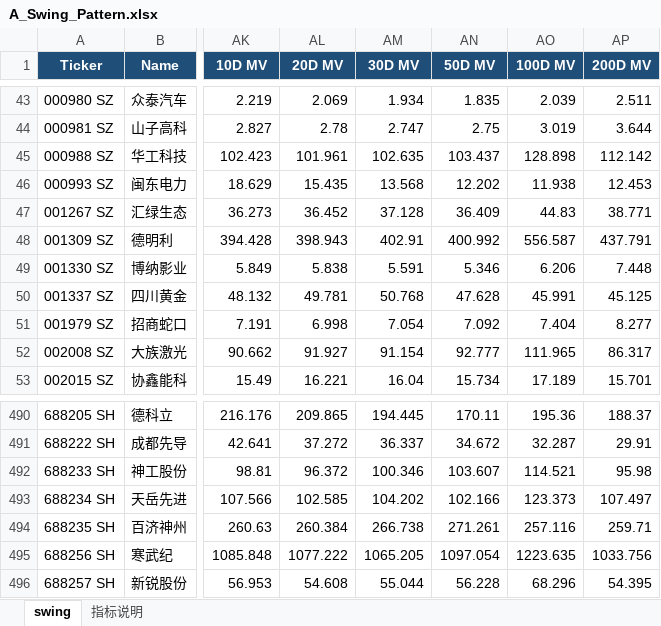
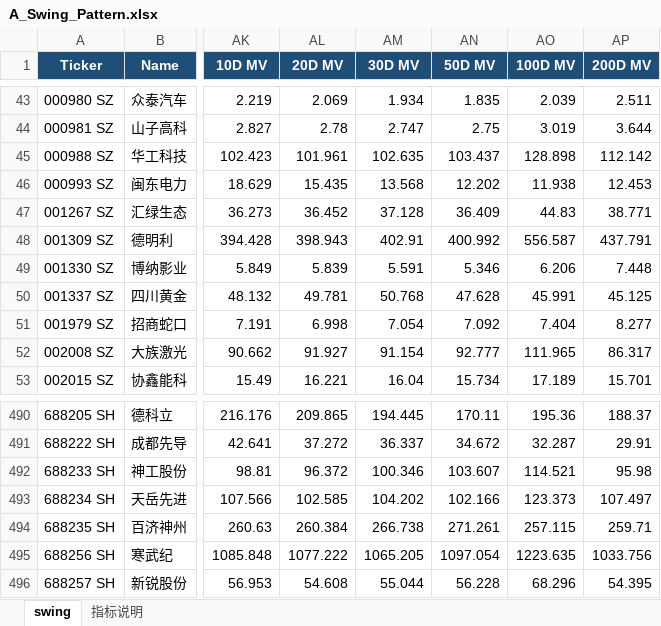
Before and after one commit to jibom/swing-pattern, an Excel workbook: A_Swing_Pattern.xlsx, sheet swing, drawn as a sheet; only a part is shown, gaps mark what is left out; values as stored, in another font and other column widths than the file's, no borders; the diff names each change by its address in the sheet, - before the commit and + after, or states it on an @@ line.

```diff
--- a/A_Swing_Pattern.xlsx (sheet swing)
+++ b/A_Swing_Pattern.xlsx (sheet swing)
-AL49 (20D MV): 5.838
+AL49 (20D MV): 5.839
-AO494 (100D MV): 257.116
+AO494 (100D MV): 257.115
```
Also changed, not shown: ETF_Swing_Pattern.xlsx, HK_Swing_Pattern.xlsx, 1 other file.
